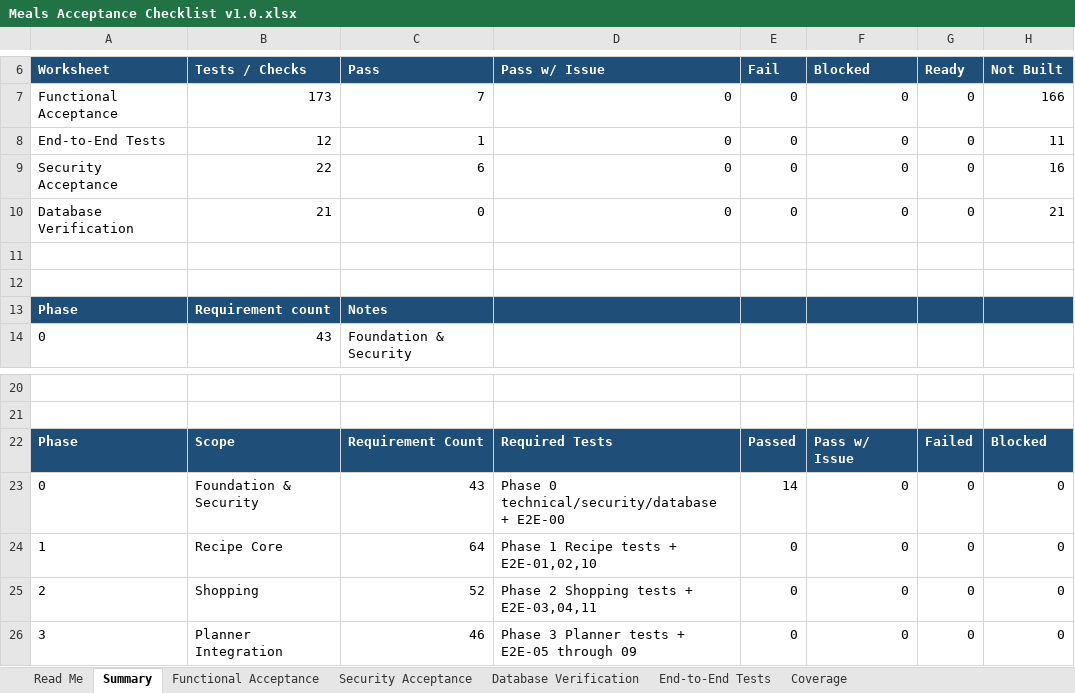
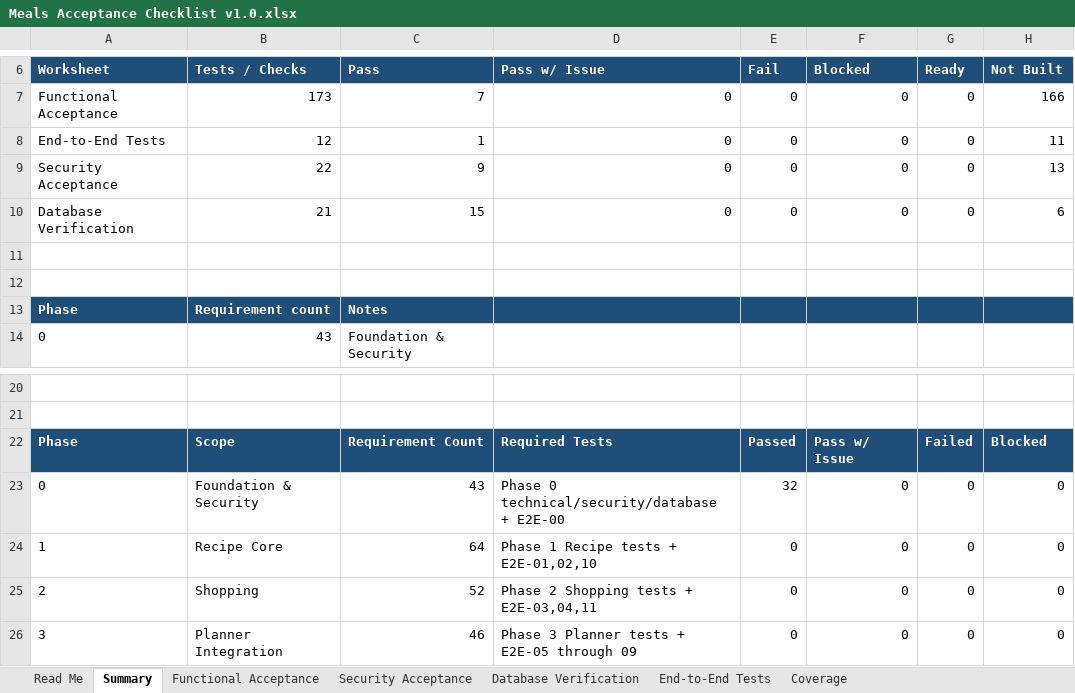
Before and after one commit to wescooper06/HomeMaintenanceApp, an Excel workbook: spec/meals/Meals Acceptance Checklist v1.0.xlsx, sheet Summary, drawn as a sheet; only a part is shown, gaps mark what is left out; values as stored, in another font and other column widths than the file's, no borders; the diff names each change by its address in the sheet, - before the commit and + after, or states it on an @@ line.

```diff
--- a/spec/meals/Meals Acceptance Checklist v1.0.xlsx (sheet Summary)
+++ b/spec/meals/Meals Acceptance Checklist v1.0.xlsx (sheet Summary)
-C9 (Pass): 6
+C9 (Pass): 9
-H9 (Not Built): 16
+H9 (Not Built): 13
-C10 (Pass): 0
+C10 (Pass): 15
-H10 (Not Built): 21
+H10 (Not Built): 6
-E23 (Fail): 14
+E23 (Fail): 32
```
Also changed, not shown: sheet Database Verification, sheet Coverage, sheet Security Acceptance, 6 other files.
